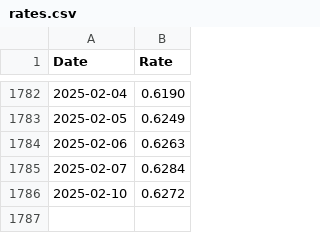
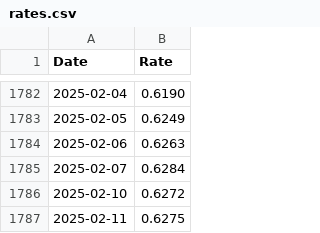
Before and after one commit to datanerd/rates, a CSV file: rates.csv, drawn as a sheet; only a part is shown, gaps mark what is left out; the diff names each change by its address in the sheet, - before the commit and + after, or states it on an @@ line.

```diff
--- a/rates.csv
+++ b/rates.csv
+row 1787: 2025-02-11 | 0.6275
```
